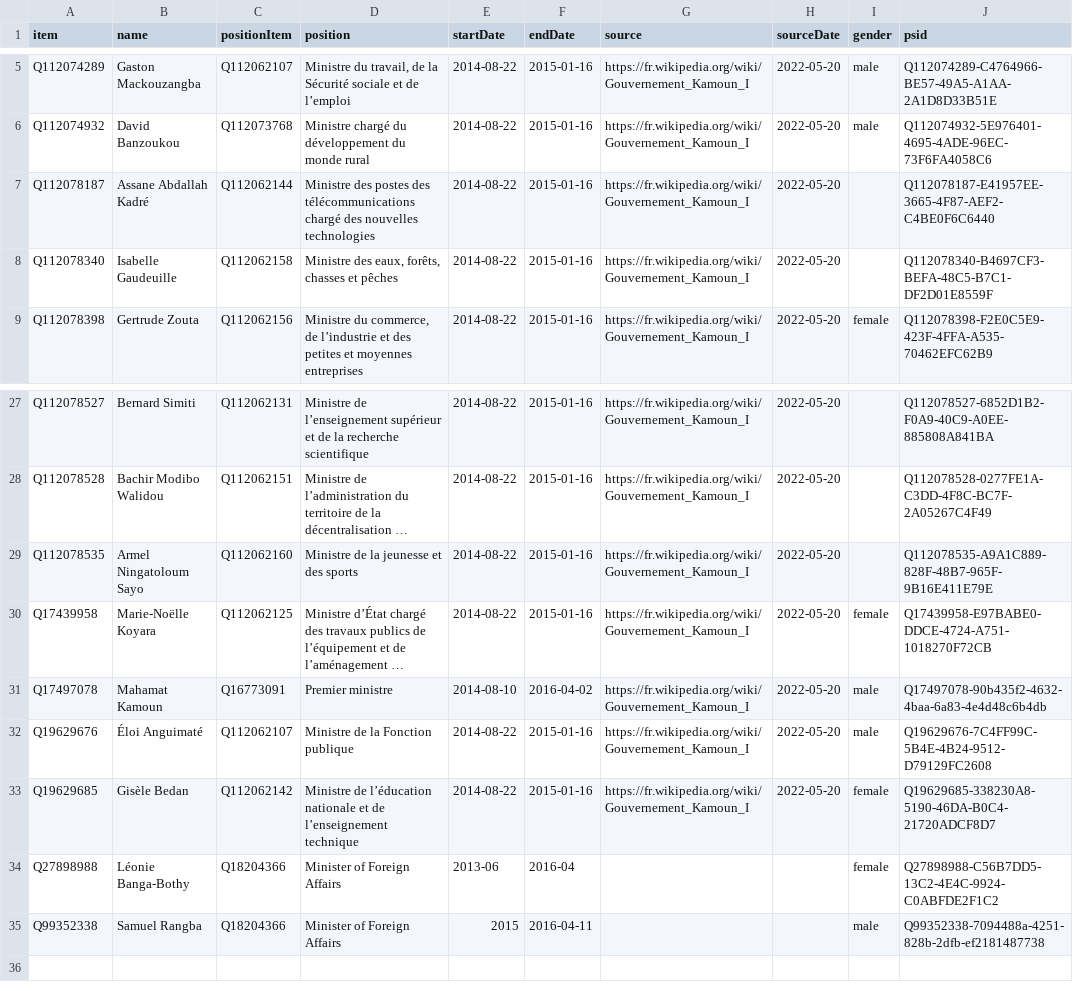
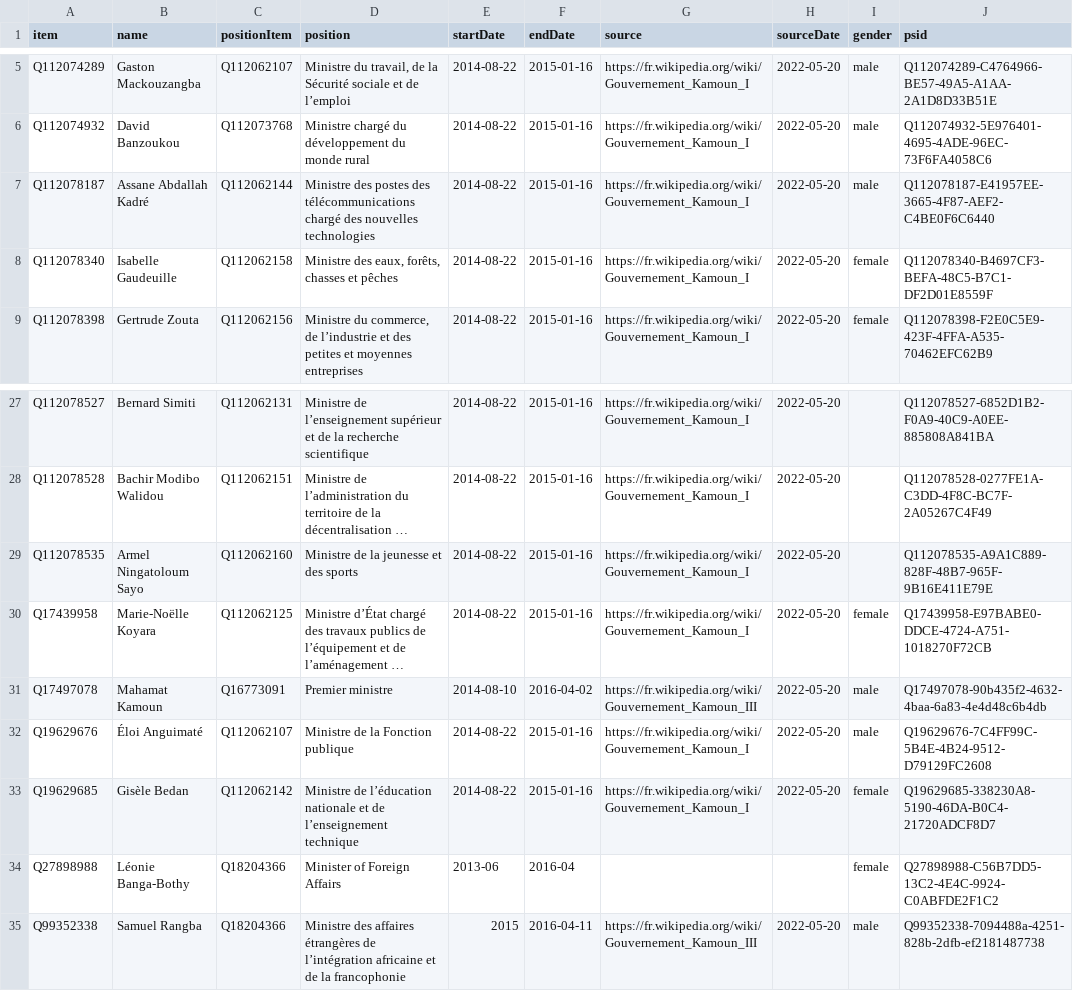
Before and after one commit to every-politician-scrapers/central-african-republic, a CSV file: sources/kamoun-1/wikidata.csv, drawn as a sheet; only a part is shown, gaps mark what is left out; long unchanged cells end in …; the diff names each change by its address in the sheet, - before the commit and + after, or states it on an @@ line.

Commit message:
Compare external sources to Wikidata

```diff
--- a/sources/kamoun-1/wikidata.csv
+++ b/sources/kamoun-1/wikidata.csv
-I7 (gender): (empty)
+I7 (gender): male
-I8 (gender): (empty)
+I8 (gender): female
-G31 (source): https://fr.wikipedia.org/wiki/Gouvernement_Kamoun_I
+G31 (source): https://fr.wikipedia.org/wiki/Gouvernement_Kamoun_III
-D35 (position): Minister of Foreign Affairs
+D35 (position): Ministre des affaires étrangères de l’intégration africaine et de la francophonie
-G35 (source): (empty)
+G35 (source): https://fr.wikipedia.org/wiki/Gouvernement_Kamoun_III
-H35 (sourceDate): (empty)
+H35 (sourceDate): 2022-05-20
```
Also changed, not shown: sources/cpssa/diff.csv, sources/cpssa/wikidata.csv, 7 other files.
